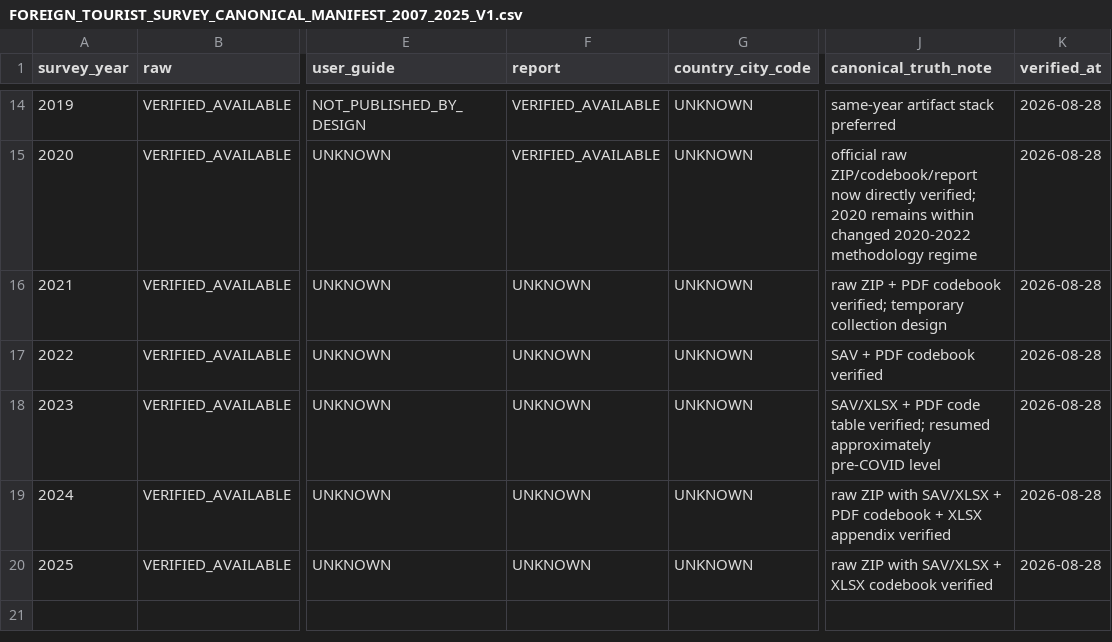
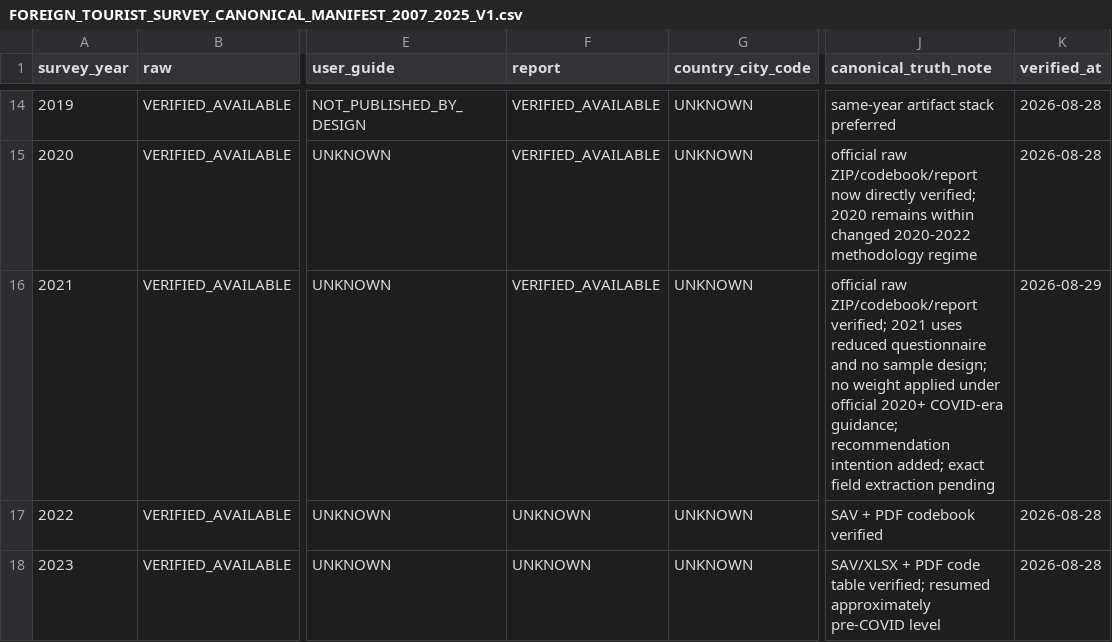
Before and after one commit to fusion3333/fusion, a CSV file: 01_L1_EVIDENCE/FOREIGN_TOURIST_SURVEY/FOREIGN_TOURIST_SURVEY_CANONICAL_MANIFEST_2007_2025_V1.csv, drawn as a sheet; only a part is shown, gaps mark what is left out; the shorter side is filled out with more unchanged rows; the diff names each change by its address in the sheet, - before the commit and + after, or states it on an @@ line.

Commit message:
manifest: promote verified 2021 FTS report and no-weight regime

```diff
--- a/01_L1_EVIDENCE/FOREIGN_TOURIST_SURVEY/FOREIGN_TOURIST_SURVEY_CANONICAL_MANIFEST_2007_2025_V1.csv
+++ b/01_L1_EVIDENCE/FOREIGN_TOURIST_SURVEY/FOREIGN_TOURIST_SURVEY_CANONICAL_MANIFEST_2007_2025_V1.csv
-F16 (report): UNKNOWN
+F16 (report): VERIFIED_AVAILABLE
-J16 (canonical_truth_note): raw ZIP + PDF codebook verified; temporary collection design
+J16 (canonical_truth_note): official raw ZIP/codebook/report verified; 2021 uses reduced questionnaire and no sample design; no weight applied under official 2020+ COVID-era guidance; recommendation intention added; exact field extraction pending
-K16 (verified_at): 2026-08-28
+K16 (verified_at): 2026-08-29
```
